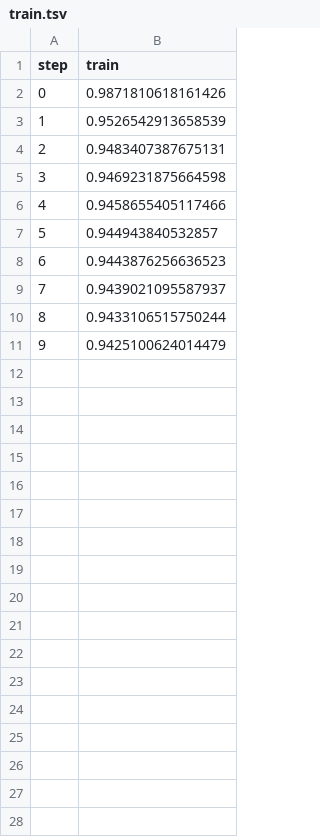
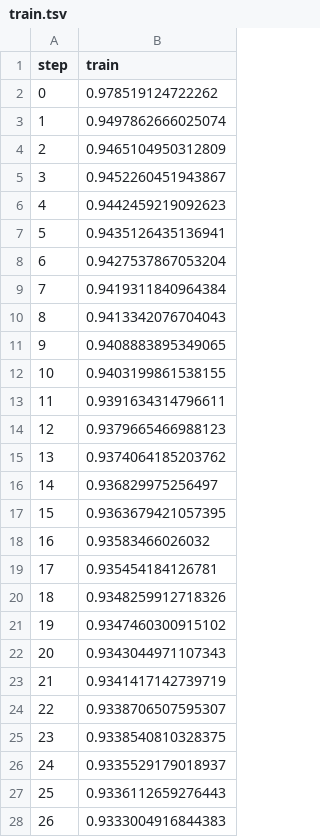
Before and after one commit to jofa974/playground-series-s4e12, a TSV file: dvclive/plots/metrics/loss/train.tsv, drawn as a sheet; only a part is shown; the diff covers the shown part only.

```diff
--- a/dvclive/plots/metrics/loss/train.tsv
+++ b/dvclive/plots/metrics/loss/train.tsv
@@ -1,11 +1,28 @@
 step	train
-0	0.9871810618161426
-1	0.9526542913658539
-2	0.9483407387675131
-3	0.9469231875664598
-4	0.9458655405117466
-5	0.944943840532857
-6	0.9443876256636523
-7	0.9439021095587937
-8	0.9433106515750244
-9	0.9425100624014479
+0	0.978519124722262
+1	0.9497862666025074
+2	0.9465104950312809
+3	0.9452260451943867
+4	0.9442459219092623
+5	0.9435126435136941
+6	0.9427537867053204
+7	0.9419311840964384
+8	0.9413342076704043
+9	0.9408883895349065
+10	0.9403199861538155
+11	0.9391634314796611
+12	0.9379665466988123
+13	0.9374064185203762
+14	0.936829975256497
+15	0.9363679421057395
+16	0.93583466026032
+17	0.935454184126781
+18	0.9348259912718326
+19	0.9347460300915102
+20	0.9343044971107343
+21	0.9341417142739719
+22	0.9338706507595307
+23	0.9338540810328375
+24	0.9335529179018937
+25	0.9336112659276443
+26	0.9333004916844383
```
Also changed, not shown: 23 added rows elsewhere in this file, dvclive/plots/metrics/loss/eval.tsv, 9 other files.
